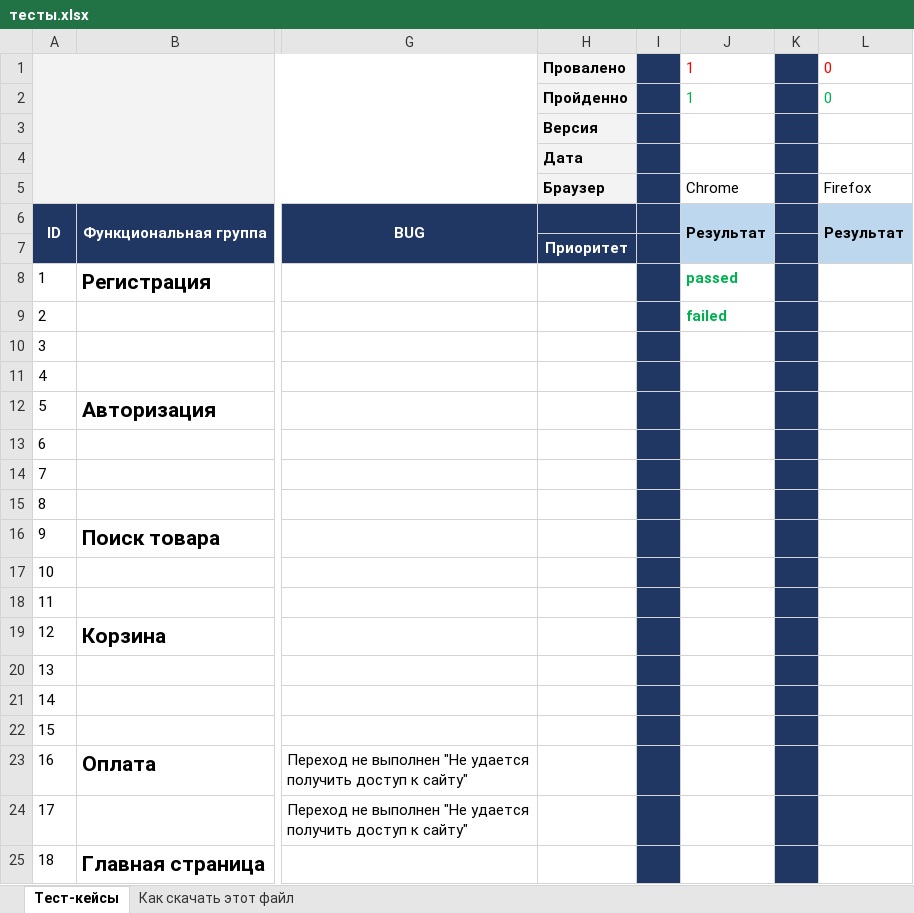
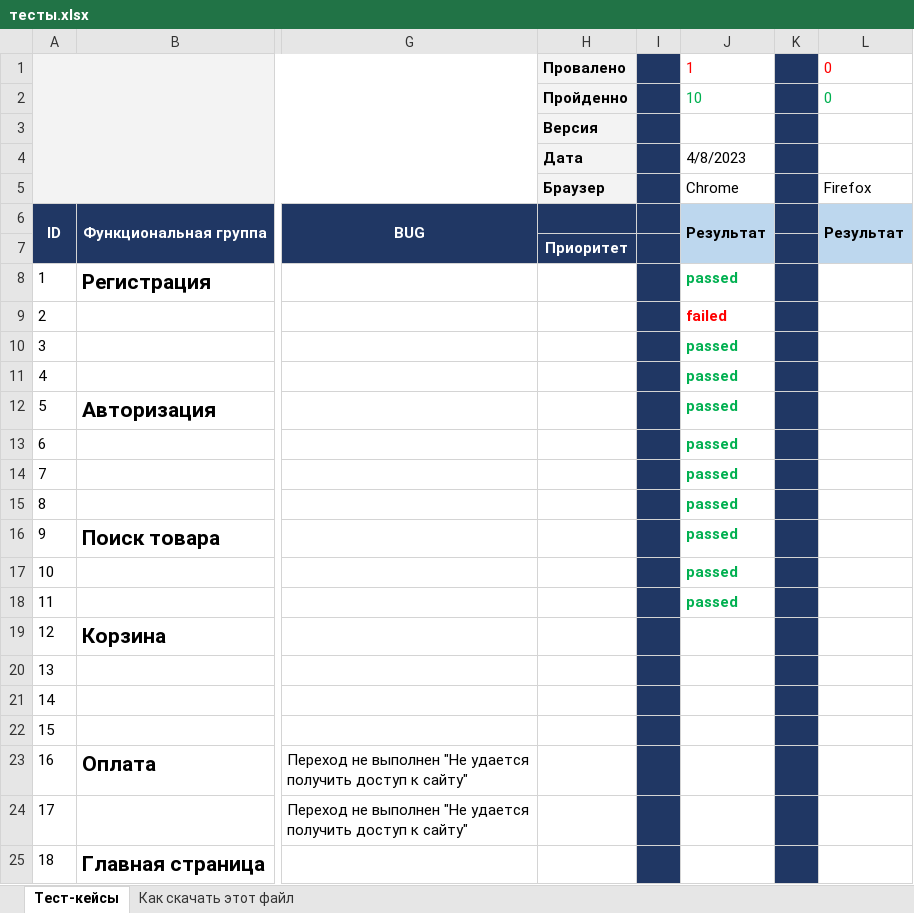
Before and after one commit to zaalmi/myFirst_repo, an Excel workbook: тесты.xlsx, sheet Тест-кейсы, drawn as a sheet; only a part is shown, gaps mark what is left out; values as stored, in another font and other column widths than the file's, no borders; the diff names each change by its address in the sheet, - before the commit and + after, or states it on an @@ line.

Commit message:
Тестирование 08.04.2023г
Прошел тесты с 1 по 11 включительно
10 пройдено
1 не прошел

```diff
--- a/тесты.xlsx (sheet Тест-кейсы)
+++ b/тесты.xlsx (sheet Тест-кейсы)
-J2: 1
+J2: 10
-J4: (empty)
+J4: 4/8/2023
-J9 text colour: #00B050
+J9 text colour: #FF0000
-J10:J18: (empty)
+J10:J18: passed
```
